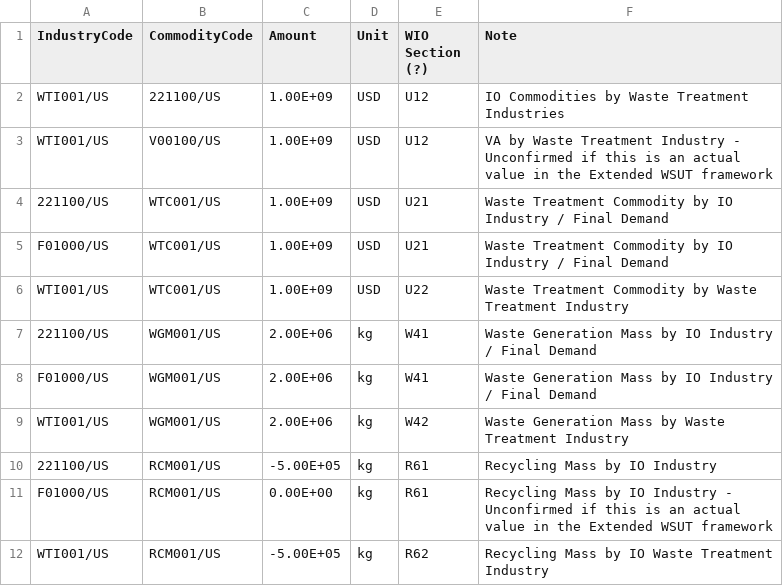
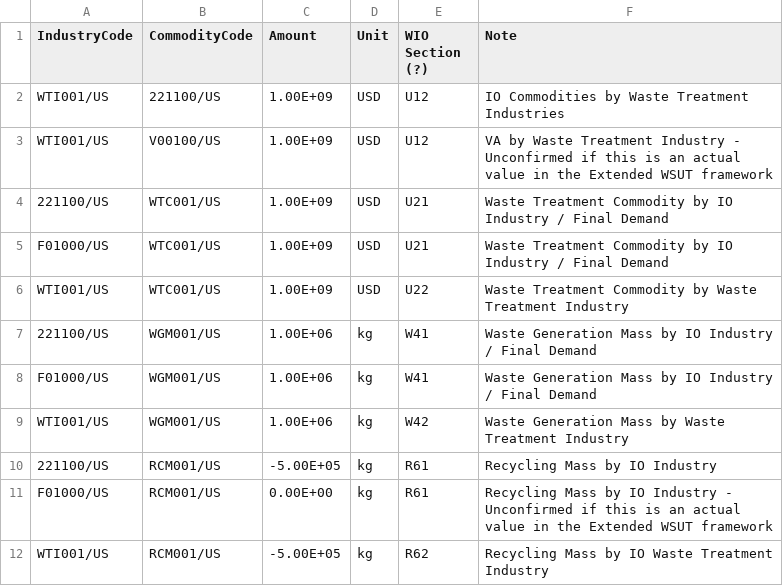
Before and after one commit to USEPA/useeior, a CSV file: inst/extdata/wiospecs/WIOtest_Use.csv, drawn as a sheet.

Commit message:
In WIOtest_Use.csv, changed example values for several rows for balancing purposes

```diff
--- a/inst/extdata/wiospecs/WIOtest_Use.csv
+++ b/inst/extdata/wiospecs/WIOtest_Use.csv
@@ -6,5 +6,5 @@ F01000/US,WTC001/US,1.00E+09,USD,U21,Waste Treatment Commodity by IO Industry /
 WTI001/US,WTC001/US,1.00E+09,USD,U22,Waste Treatment Commodity by Waste Treatment Industry
-221100/US,WGM001/US,2.00E+06,kg,W41,Waste Generation Mass by IO Industry / Final Demand
-F01000/US,WGM001/US,2.00E+06,kg,W41,Waste Generation Mass by IO Industry / Final Demand
-WTI001/US,WGM001/US,2.00E+06,kg,W42,Waste Generation Mass by Waste Treatment Industry
+221100/US,WGM001/US,1.00E+06,kg,W41,Waste Generation Mass by IO Industry / Final Demand
+F01000/US,WGM001/US,1.00E+06,kg,W41,Waste Generation Mass by IO Industry / Final Demand
+WTI001/US,WGM001/US,1.00E+06,kg,W42,Waste Generation Mass by Waste Treatment Industry
 221100/US,RCM001/US,-5.00E+05,kg,R61,Recycling Mass by IO Industry
```
